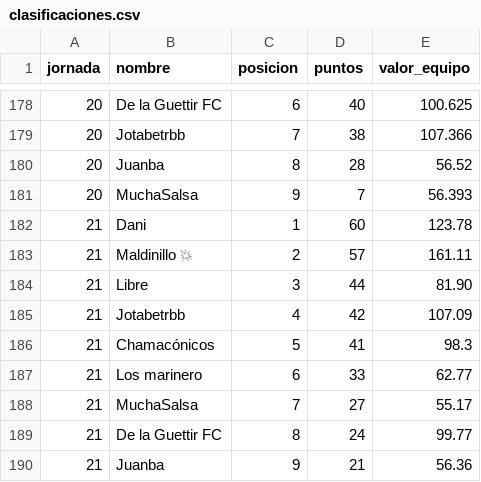
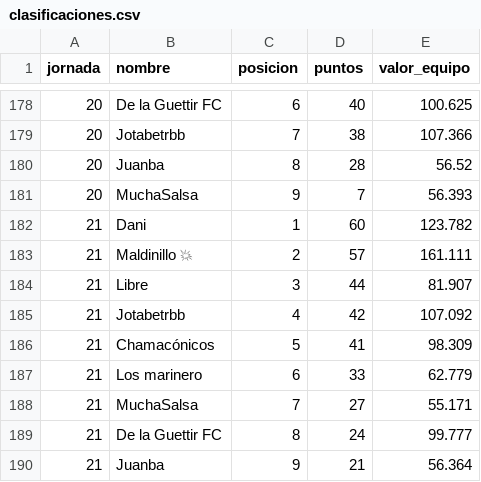
Before and after one commit to javica98/MisterFantasy_analytics, a CSV file: data/processed/clasificaciones.csv, drawn as a sheet; only a part is shown, gaps mark what is left out.

```diff
--- a/data/processed/clasificaciones.csv
+++ b/data/processed/clasificaciones.csv
@@ -181,10 +181,10 @@ jornada,nombre,posicion,puntos,valor_equipo
 20,MuchaSalsa,9,7,56.393
-21,Dani,1,60,123.78
-21,Maldinillo 💥,2,57,161.11
-21,Libre,3,44,81.90
-21,Jotabetrbb,4,42,107.09
-21,Chamacónicos,5,41,98.3
-21,Los marinero,6,33,62.77
-21,MuchaSalsa,7,27,55.17
-21,De la Guettir FC,8,24,99.77
-21,Juanba,9,21,56.36
+21,Dani,1,60,123.782
+21,Maldinillo 💥,2,57,161.111
+21,Libre,3,44,81.907
+21,Jotabetrbb,4,42,107.092
+21,Chamacónicos,5,41,98.309
+21,Los marinero,6,33,62.779
+21,MuchaSalsa,7,27,55.171
+21,De la Guettir FC,8,24,99.777
+21,Juanba,9,21,56.364
```
Also changed, not shown: data/processed/ganancias.csv, data/processed/ganancias_clean.csv, 3 other files.
